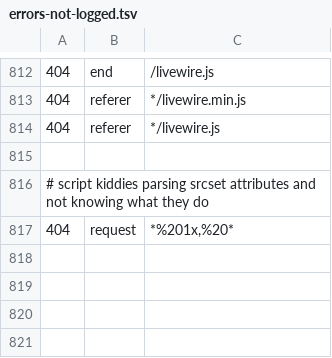
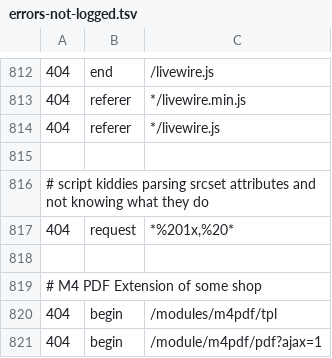
Before and after one commit to koenige/modules-default, a TSV file: configuration/errors-not-logged.tsv, drawn as a sheet; only a part is shown, gaps mark what is left out; the diff names each change by its address in the sheet, - before the commit and + after, or states it on an @@ line.

Commit message:
update error log exclusions
git-svn-id: file:///Repos/modules/default/trunk@1300 98be6e6d-ea4f-4117-9388-ed847deb6ed9

```diff
--- a/configuration/errors-not-logged.tsv
+++ b/configuration/errors-not-logged.tsv
+row 818: (empty)
+row 819: # M4 PDF Extension of some shop
+row 820: 404 | begin | /modules/m4pdf/tpl
+row 821: 404 | begin | /module/m4pdf/pdf?ajax=1
```
